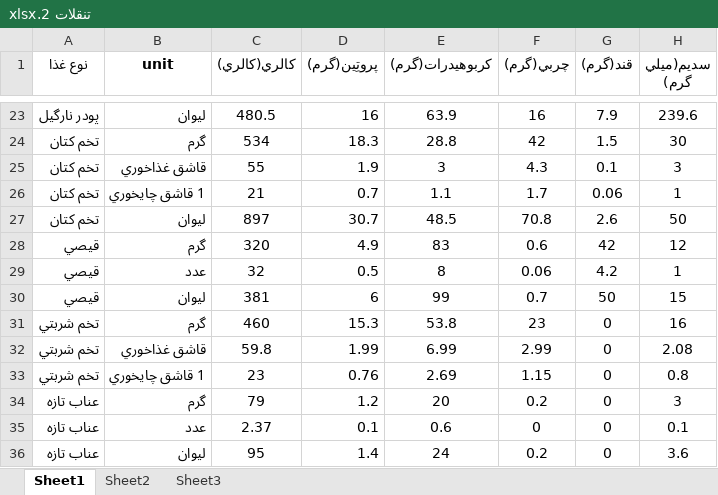
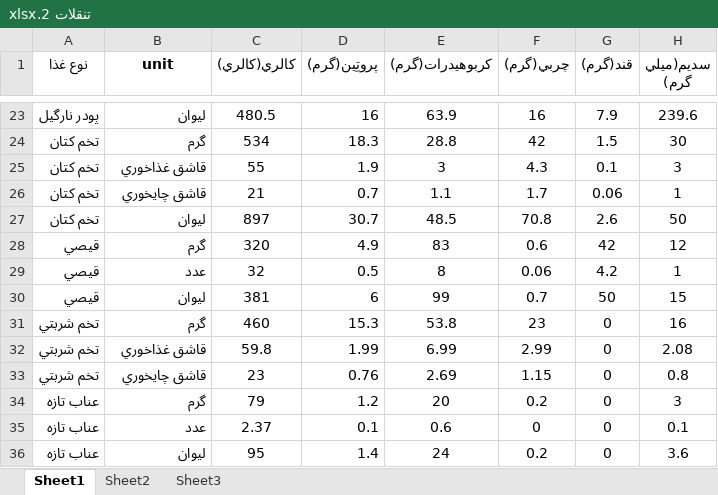
Before and after one commit to master11641/PoidApi, an Excel workbook: wwwroot/uploads/تنقلات 2.xlsx, sheet Sheet1, drawn as a sheet; only a part is shown, gaps mark what is left out; values as stored, in another font and other column widths than the file's, no borders; the diff names each change by its address in the sheet, - before the commit and + after, or states it on an @@ line.

```diff
--- a/wwwroot/uploads/تنقلات 2.xlsx (sheet Sheet1)
+++ b/wwwroot/uploads/تنقلات 2.xlsx (sheet Sheet1)
-B26 (unit): 1 قاشق چايخوري
+B26 (unit): قاشق چايخوري
-B33 (unit): 1 قاشق چايخوري
+B33 (unit): قاشق چايخوري
```
Also changed, not shown: wwwroot/uploads/گوشت2.xlsx, wwwroot/uploads/گوشت3.xlsx, 38 other files.
